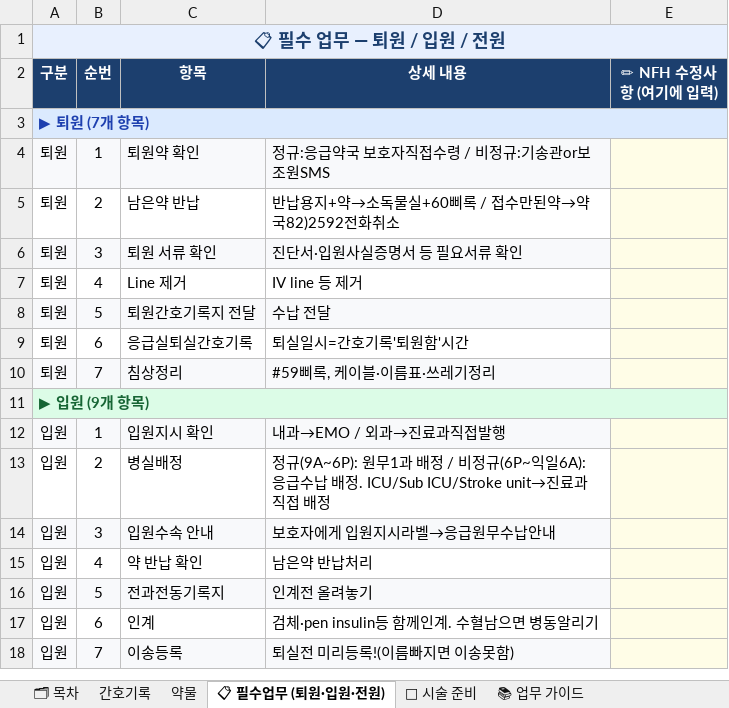
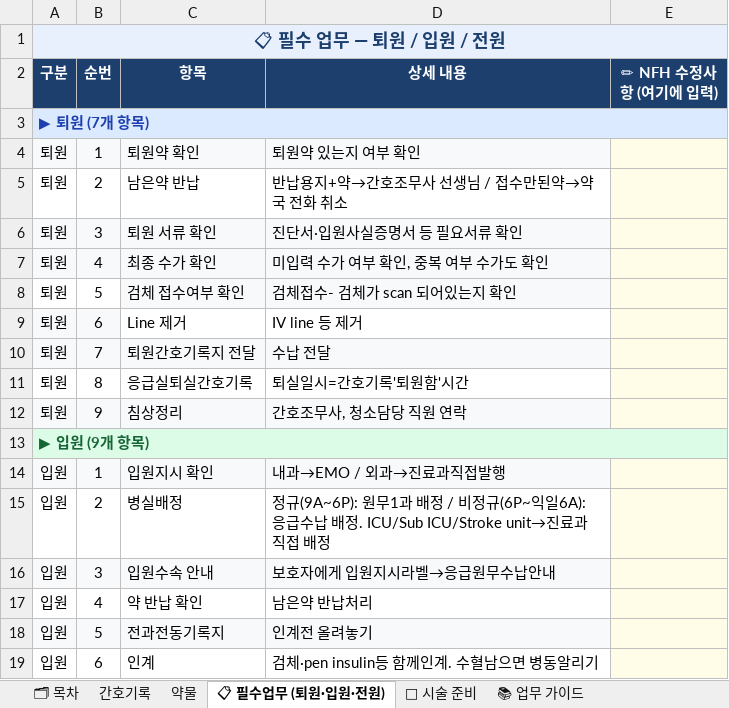
Before and after one commit to chipsjr0614/NFH_New, an Excel workbook: data/ER-Mate_간호기록_병합완성본.xlsx, sheet 📋 필수업무 (퇴원·입원·전원), drawn as a sheet; only a part is shown; the shorter side is filled out with more unchanged rows; values as stored, in another font and other column widths than the file's, no borders; addresses are those after the commit; the diff names each change by its address in the sheet, - before the commit and + after, or states it on an @@ line.

```diff
--- a/data/ER-Mate_간호기록_병합완성본.xlsx (sheet 📋 필수업무 (퇴원·입원·전원))
+++ b/data/ER-Mate_간호기록_병합완성본.xlsx (sheet 📋 필수업무 (퇴원·입원·전원))
-D4 (상세 내용): 정규:응급약국 보호자직접수령 / 비정규:기송관or보조원SMS
+D4 (상세 내용): 퇴원약 있는지 여부 확인
-D5 (상세 내용): 반납용지+약→소독물실+60삐록 / 접수만된약→약국82)2592전화취소
+D5 (상세 내용): 반납용지+약→간호조무사 선생님 / 접수만된약→약국 전화 취소
+row 7: 퇴원 | 4 | 최종 수가 확인 | 미입력 수가 여부 확인, 중복 여부 수가도 확인
+row 8: 퇴원 | 5 | 검체 접수여부 확인 | 검체접수- 검체가 scan 되어있는지 확인
-A9:B9 fill: none
+A9:B9 fill: #F8F9FB
-B9 (순번): 4
+B9 (순번): 6
-B10 (순번): 5
+B10 (순번): 7
-B11 (순번): 6
+B11 (순번): 8
-B12 (순번): 7
+B12 (순번): 9
-D12 (상세 내용): #59삐록, 케이블·이름표·쓰레기정리
+D12 (상세 내용): 간호조무사, 청소담당 직원 연락
```
Also changed, not shown: sheet 📚 업무 가이드, sheet 🏥 시술 준비, 10 other files.
